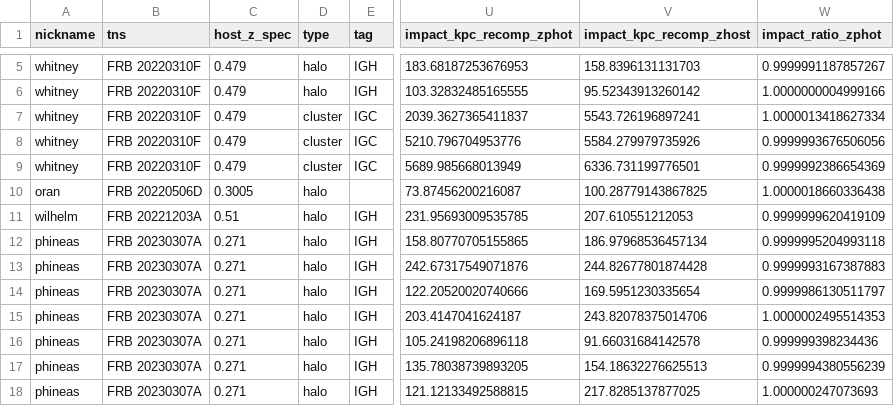
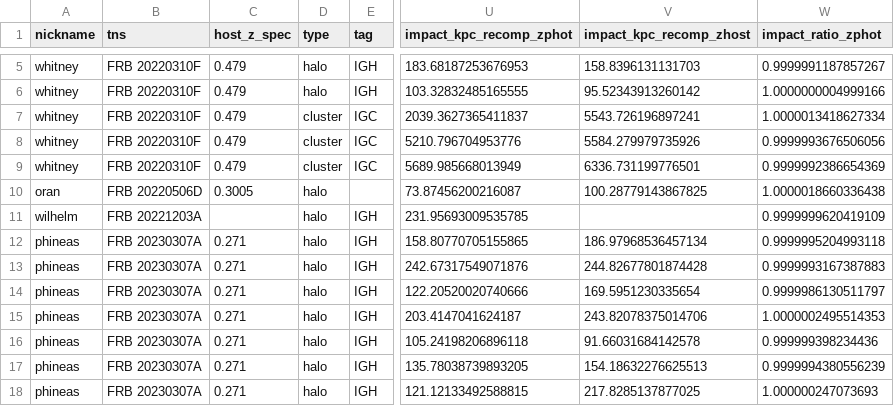
Before and after one commit to dsa110/dsa110-FLITS, a CSV file: galaxies/foreground/data/frozen_census/foreground.csv, drawn as a sheet; only a part is shown, gaps mark what is left out; the diff names each change by its address in the sheet, - before the commit and + after, or states it on an @@ line.

Commit message:
data: source Verdi host redshift roster (#219)

```diff
--- a/galaxies/foreground/data/frozen_census/foreground.csv
+++ b/galaxies/foreground/data/frozen_census/foreground.csv
-C11 (host_z_spec): 0.51
+C11 (host_z_spec): (empty)
-V11 (impact_kpc_recomp_zhost): 207.610551212053
+V11 (impact_kpc_recomp_zhost): (empty)
```
Also changed, not shown: galaxies/foreground/data/expanded_catalog_cross_references.csv, galaxies/foreground/data/frozen_census/foreground_final.csv, 9 other files.
